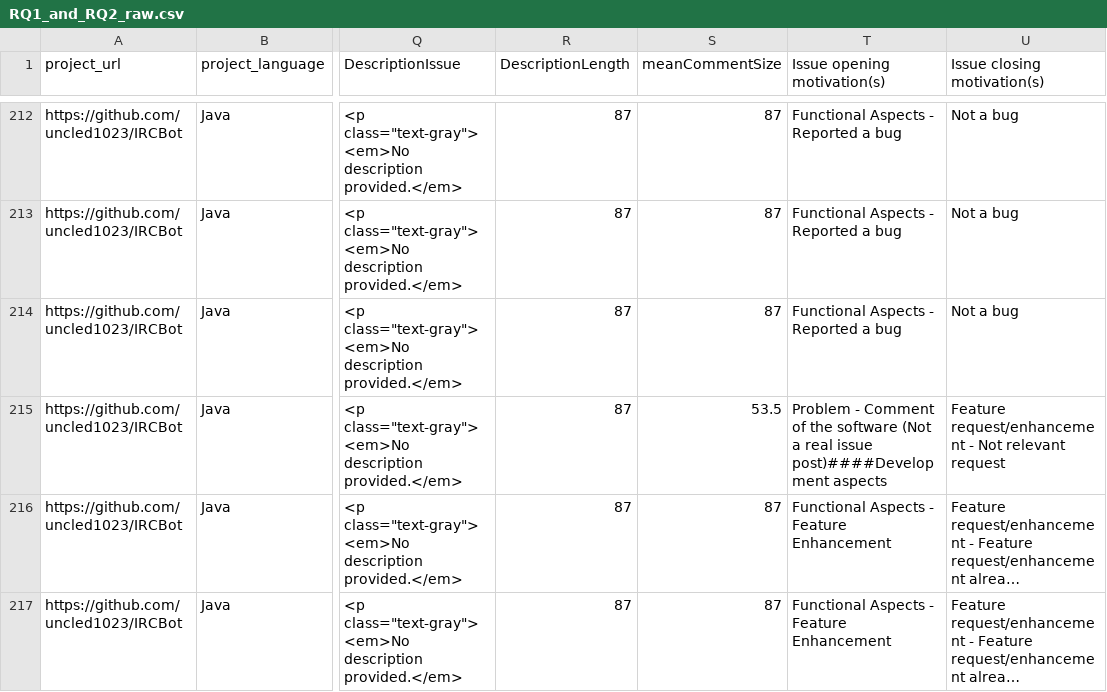
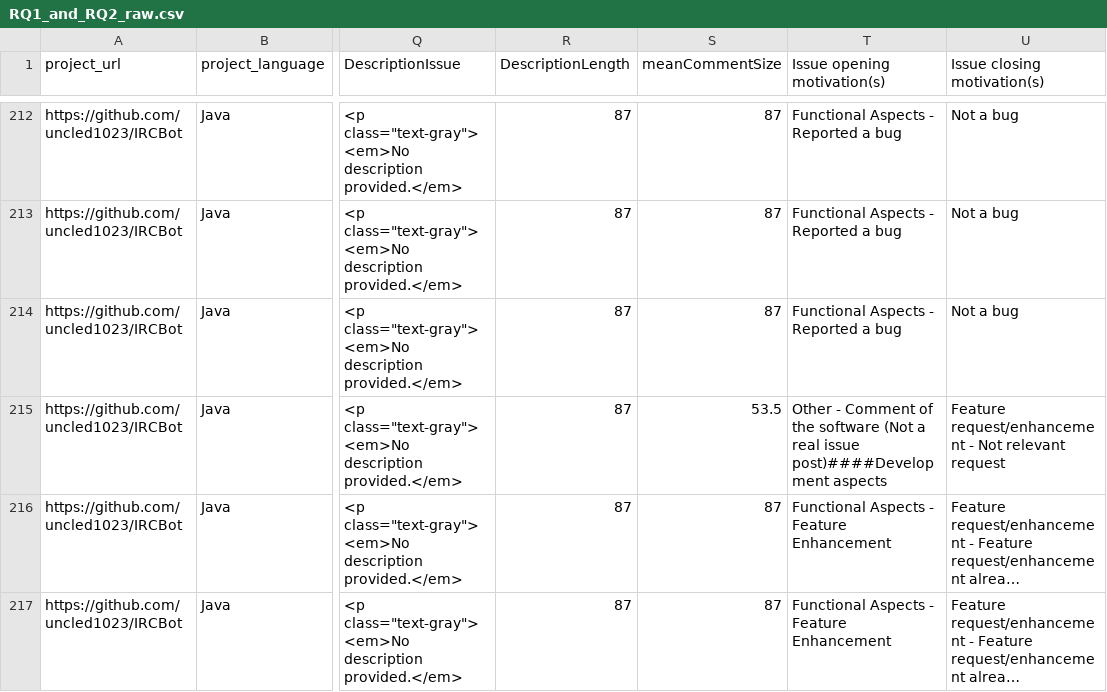
Before and after one commit to wontfixRP/wontfixDetection, a CSV file: RP/2_Data & Rawdata/2_Rawdata - RQ1 - RQ2/RQ1_and_RQ2_raw.csv, drawn as a sheet; only a part is shown, gaps mark what is left out; long unchanged cells end in …; the diff covers the shown part only; the diff names each change by its address in the sheet, - before the commit and + after, or states it on an @@ line.

Commit message:
updated RP

```diff
--- a/RP/2_Data & Rawdata/2_Rawdata - RQ1 - RQ2/RQ1_and_RQ2_raw.csv
+++ b/RP/2_Data & Rawdata/2_Rawdata - RQ1 - RQ2/RQ1_and_RQ2_raw.csv
-T215 (Issue opening motivation(s)): Problem - Comment…
+T215 (Issue opening motivation(s)): Other - Comment…
```
Also changed, not shown: 5 edited cells elsewhere in this file.
